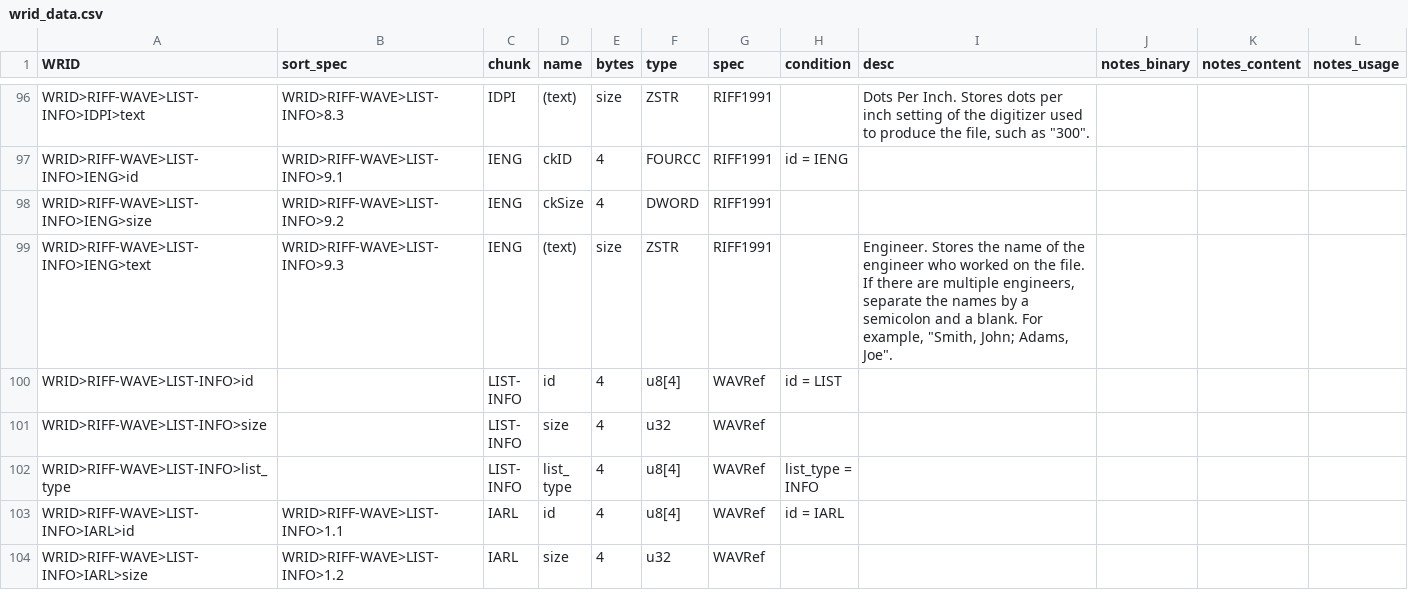
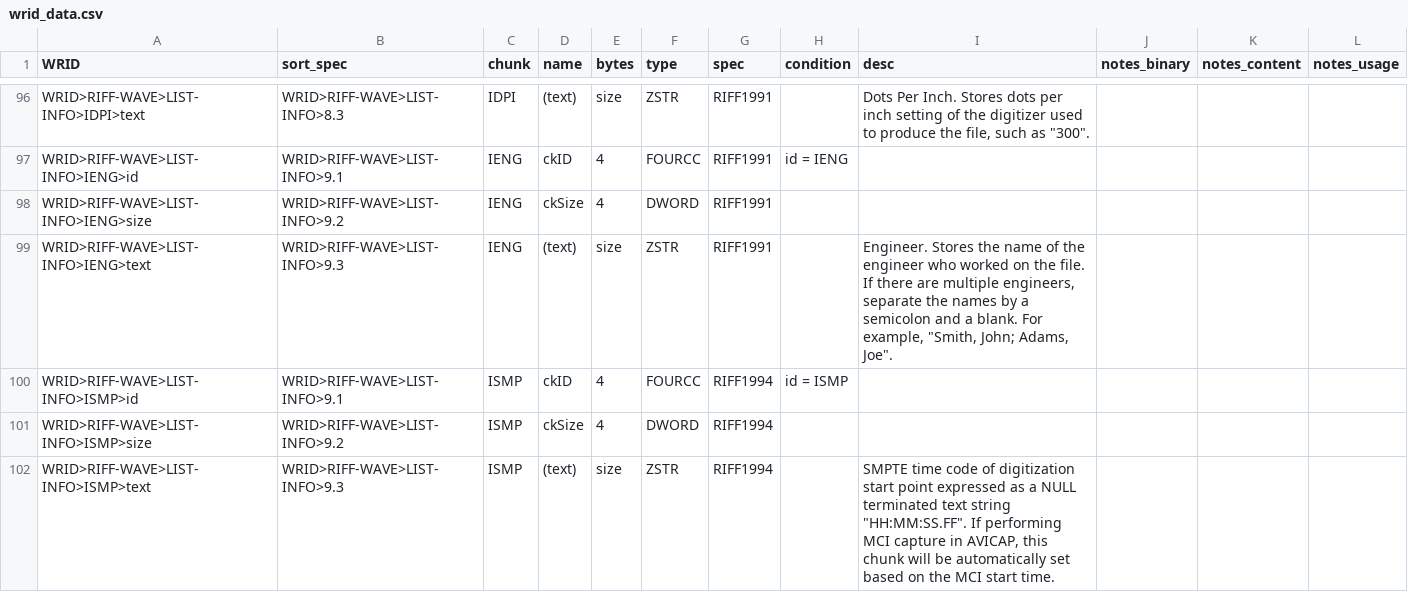
Before and after one commit to briandorsey/wavref, a CSV file: static/data/wrid_data.csv, drawn as a sheet; only a part is shown, gaps mark what is left out; the shorter side is filled out with more unchanged rows; the diff covers the shown part only; the diff names each change by its address in the sheet, - before the commit and + after, or states it on an @@ line.

Commit message:
initial RIFF1994 info

```diff
--- a/static/data/wrid_data.csv
+++ b/static/data/wrid_data.csv
+row 100: WRID>RIFF-WAVE>LIST-INFO>ISMP>id | WRID>RIFF-WAVE>LIST-INFO>9.1 | ISMP | ckID | 4 | FOURCC | RIFF1994 | id = ISMP
+row 101: WRID>RIFF-WAVE>LIST-INFO>ISMP>size | WRID>RIFF-WAVE>LIST-INFO>9.2 | ISMP | ckSize | 4 | DWORD | RIFF1994
+row 102: WRID>RIFF-WAVE>LIST-INFO>ISMP>text | WRID>RIFF-WAVE>LIST-INFO>9.3 | ISMP | (text) | size | ZSTR | RIFF1994 |  | SMPTE time code of digitization start point expressed as a NULL terminated text string "HH:MM:SS.FF". If performing MCI capture in AVICAP, this chunk will be automatically set based on the MCI start time.
```
Also changed, not shown: 9 added rows and 10 edited cells elsewhere in this file, 3 other files.
